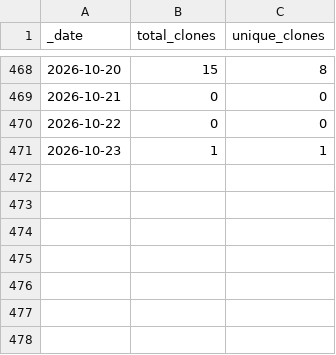
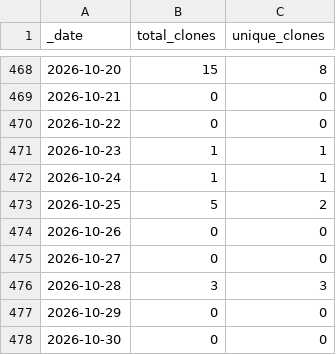
Before and after one commit to JotaKas/GenoClust-DEC, a CSV file: traffic/clones.csv, drawn as a sheet; only a part is shown, gaps mark what is left out.

```diff
--- a/traffic/clones.csv
+++ b/traffic/clones.csv
@@ -471 +471,8 @@ _date,total_clones,unique_clones
 2026-10-23,1,1
+2026-10-24,1,1
+2026-10-25,5,2
+2026-10-26,0,0
+2026-10-27,0,0
+2026-10-28,3,3
+2026-10-29,0,0
+2026-10-30,0,0
```
Also changed, not shown: traffic/views.csv, 1 other file.
